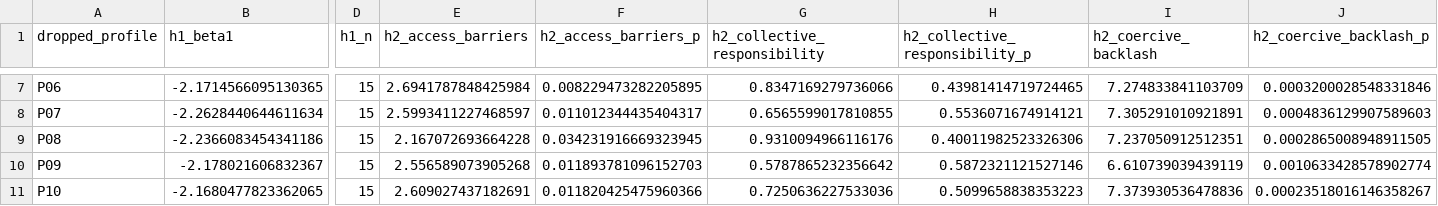
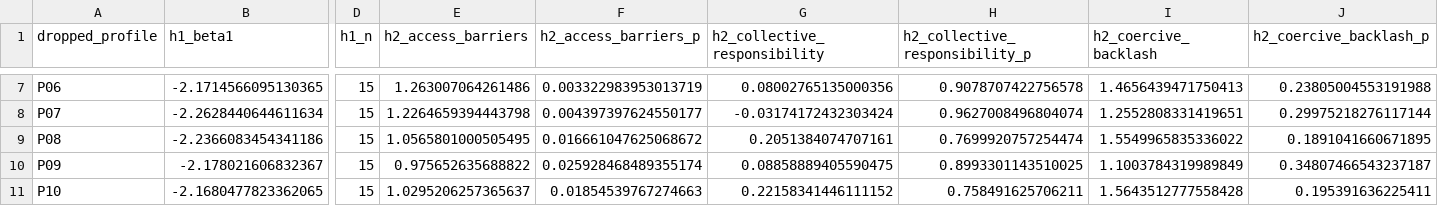
Before and after one commit to yichao2022/llm-policy-simulation, a CSV file: outputs/lopo_robustness.csv, drawn as a sheet; only a part is shown, gaps mark what is left out; the diff covers the shown part only; the diff names each change by its address in the sheet, - before the commit and + after, or states it on an @@ line.

```diff
--- a/outputs/lopo_robustness.csv
+++ b/outputs/lopo_robustness.csv
-E7 (h2_access_barriers): 2.6941787848425984
+E7 (h2_access_barriers): 1.263007064261486
-F7 (h2_access_barriers_p): 0.008229473282205895
+F7 (h2_access_barriers_p): 0.003322983953013719
-G7 (h2_collective_responsibility): 0.8347169279736066
+G7 (h2_collective_responsibility): 0.08002765135000356
-H7 (h2_collective_responsibility_p): 0.43981414719724465
+H7 (h2_collective_responsibility_p): 0.9078707422756578
-I7 (h2_coercive_backlash): 7.274833841103709
+I7 (h2_coercive_backlash): 1.4656439471750413
-J7 (h2_coercive_backlash_p): 0.0003200028548331846
+J7 (h2_coercive_backlash_p): 0.23805004553191988
-E8 (h2_access_barriers): 2.5993411227468597
+E8 (h2_access_barriers): 1.2264659394443798
-F8 (h2_access_barriers_p): 0.011012344435404317
+F8 (h2_access_barriers_p): 0.004397397624550177
-G8 (h2_collective_responsibility): 0.6565599017810855
+G8 (h2_collective_responsibility): -0.03174172432303424
-H8 (h2_collective_responsibility_p): 0.5536071674914121
+H8 (h2_collective_responsibility_p): 0.9627008496804074
-I8 (h2_coercive_backlash): 7.305291010921891
+I8 (h2_coercive_backlash): 1.2552808331419651
-J8 (h2_coercive_backlash_p): 0.0004836129907589603
+J8 (h2_coercive_backlash_p): 0.29975218276117144
-E9 (h2_access_barriers): 2.167072693664228
+E9 (h2_access_barriers): 1.0565801000505495
-F9 (h2_access_barriers_p): 0.034231916669323945
+F9 (h2_access_barriers_p): 0.016661047625068672
-G9 (h2_collective_responsibility): 0.9310094966116176
+G9 (h2_collective_responsibility): 0.2051384074707161
-H9 (h2_collective_responsibility_p): 0.40011982523326306
+H9 (h2_collective_responsibility_p): 0.7699920757254474
-I9 (h2_coercive_backlash): 7.237050912512351
+I9 (h2_coercive_backlash): 1.5549965835336022
-J9 (h2_coercive_backlash_p): 0.0002865008948911505
+J9 (h2_coercive_backlash_p): 0.1891041660671895
-E10 (h2_access_barriers): 2.556589073905268
+E10 (h2_access_barriers): 0.975652635688822
-F10 (h2_access_barriers_p): 0.011893781096152703
+F10 (h2_access_barriers_p): 0.025928468489355174
-G10 (h2_collective_responsibility): 0.5787865232356642
+G10 (h2_collective_responsibility): 0.08858889405590475
-H10 (h2_collective_responsibility_p): 0.5872321121527146
+H10 (h2_collective_responsibility_p): 0.8993301143510025
-I10 (h2_coercive_backlash): 6.610739039439119
+I10 (h2_coercive_backlash): 1.1003784319989849
-J10 (h2_coercive_backlash_p): 0.0010633428578902774
+J10 (h2_coercive_backlash_p): 0.34807466543237187
-E11 (h2_access_barriers): 2.609027437182691
+E11 (h2_access_barriers): 1.0295206257365637
-F11 (h2_access_barriers_p): 0.011820425475960366
+F11 (h2_access_barriers_p): 0.01854539767274663
-G11 (h2_collective_responsibility): 0.7250636227533036
+G11 (h2_collective_responsibility): 0.22158341446111152
-H11 (h2_collective_responsibility_p): 0.5099658838353223
+H11 (h2_collective_responsibility_p): 0.758491625706211
-I11 (h2_coercive_backlash): 7.373930536478836
+I11 (h2_coercive_backlash): 1.5643512777558428
-J11 (h2_coercive_backlash_p): 0.00023518016146358267
+J11 (h2_coercive_backlash_p): 0.195391636225411
```
Also changed, not shown: 132 edited cells elsewhere in this file, 6 other files.
